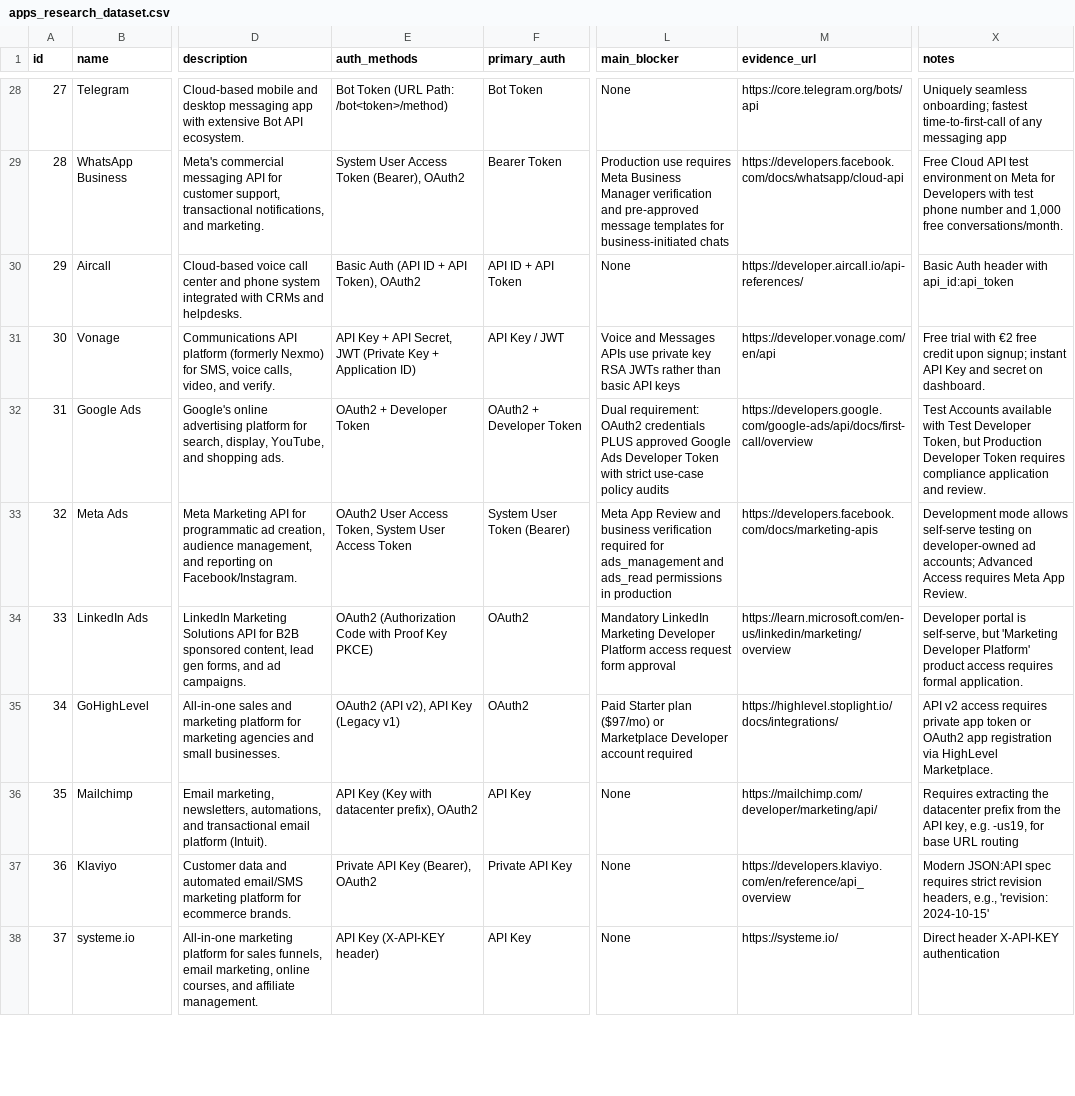
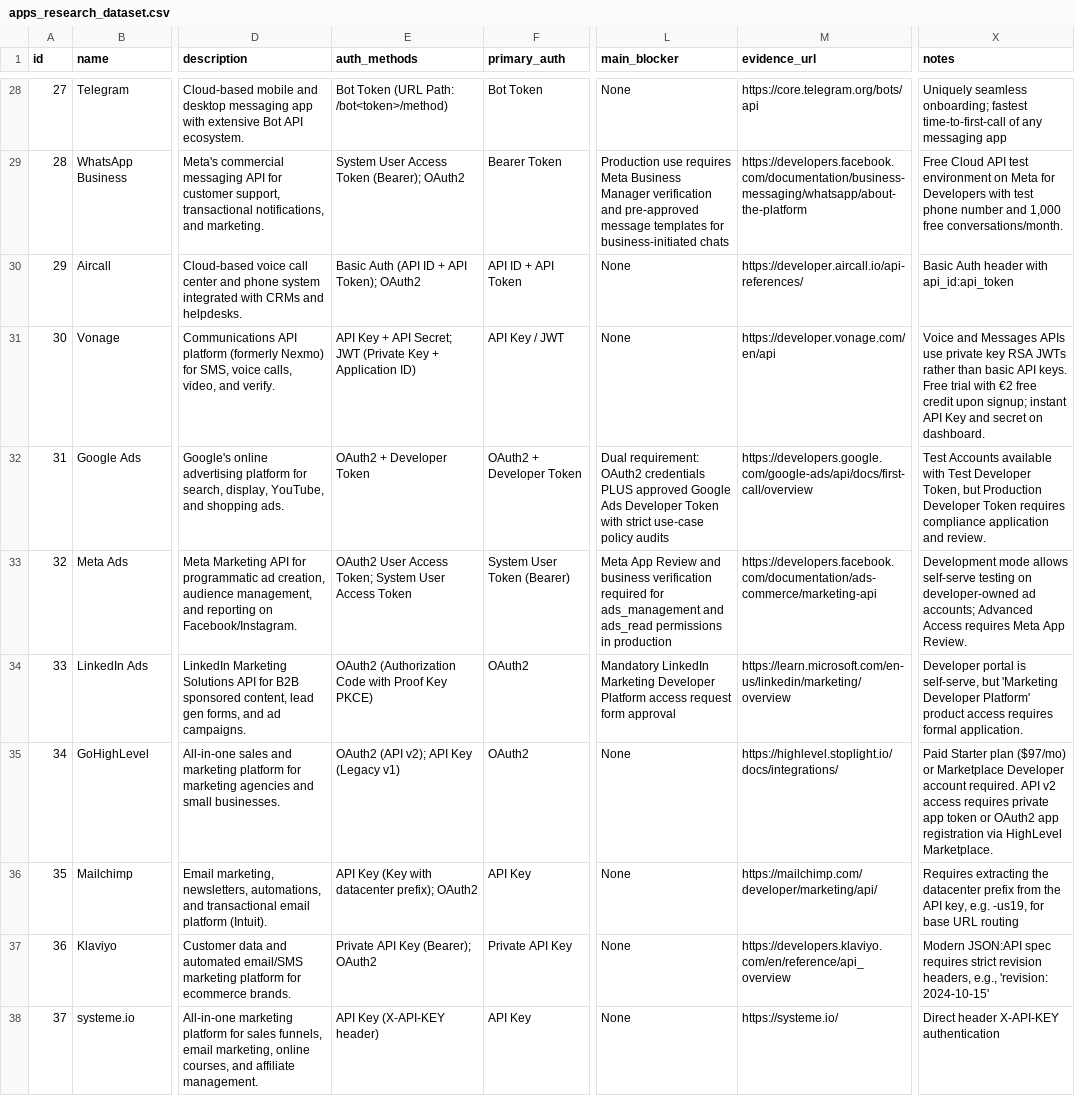
Before and after one commit to Adarshhic/Product---Intern-Task, a CSV file: data/apps_research_dataset.csv, drawn as a sheet; only a part is shown, gaps mark what is left out; the diff covers the shown part only; the diff names each change by its address in the sheet, - before the commit and + after, or states it on an @@ line.

```diff
--- a/data/apps_research_dataset.csv
+++ b/data/apps_research_dataset.csv
-E29 (auth_methods): System User Access Token (Bearer), OAuth2
+E29 (auth_methods): System User Access Token (Bearer); OAuth2
-M29 (evidence_url): https://developers.facebook.com/docs/whatsapp/cloud-api
+M29 (evidence_url): https://developers.facebook.com/documentation/business-messaging/whatsapp/about-the-platform
-E30 (auth_methods): Basic Auth (API ID + API Token), OAuth2
+E30 (auth_methods): Basic Auth (API ID + API Token); OAuth2
-E31 (auth_methods): …+ API Secret, JWT (Private…
+E31 (auth_methods): …+ API Secret; JWT (Private…
-L31 (main_blocker): Voice and Messages APIs use private key RSA JWTs rather than basic API keys
+L31 (main_blocker): None
-X31 (notes): Free trial…
+X31 (notes): Voice and Messages APIs use private key RSA JWTs rather than basic API keys. Free trial…
-E33 (auth_methods): …User Access Token, System User…
+E33 (auth_methods): …User Access Token; System User…
-M33 (evidence_url): https://developers.facebook.com/docs/marketing-apis
+M33 (evidence_url): https://developers.facebook.com/documentation/ads-commerce/marketing-api
-E35 (auth_methods): OAuth2 (API v2), API Key (Legacy v1)
+E35 (auth_methods): OAuth2 (API v2); API Key (Legacy v1)
-L35 (main_blocker): Paid Starter plan ($97/mo) or Marketplace Developer account required
+L35 (main_blocker): None
-X35 (notes): API v2…
+X35 (notes): Paid Starter plan ($97/mo) or Marketplace Developer account required. API v2…
-E36 (auth_methods): API Key (Key with datacenter prefix), OAuth2
+E36 (auth_methods): API Key (Key with datacenter prefix); OAuth2
-E37 (auth_methods): Private API Key (Bearer), OAuth2
+E37 (auth_methods): Private API Key (Bearer); OAuth2
```
Also changed, not shown: 127 edited cells elsewhere in this file, 17 other files.
